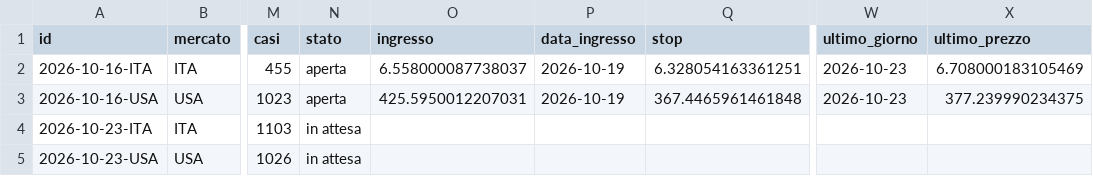
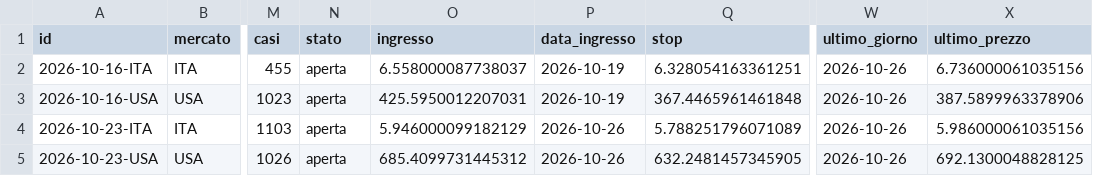
Before and after one commit to giobo76/maestro-del-mattino, a CSV file: dati/operazioni.csv, drawn as a sheet; only a part is shown, gaps mark what is left out; the diff names each change by its address in the sheet, - before the commit and + after, or states it on an @@ line.

Commit message:
dati: sera  2026-10-26

```diff
--- a/dati/operazioni.csv
+++ b/dati/operazioni.csv
-W2:W3 (ultimo_giorno): 2026-10-23
+W2:W3 (ultimo_giorno): 2026-10-26
-X2 (ultimo_prezzo): 6.708000183105469
+X2 (ultimo_prezzo): 6.736000061035156
-X3 (ultimo_prezzo): 377.239990234375
+X3 (ultimo_prezzo): 387.5899963378906
-N4:N5 (stato): in attesa
+N4:N5 (stato): aperta
-O4 (ingresso): (empty)
+O4 (ingresso): 5.946000099182129
-P4:P5 (data_ingresso): (empty)
+P4:P5 (data_ingresso): 2026-10-26
-Q4 (stop): (empty)
+Q4 (stop): 5.788251796071089
-W4:W5 (ultimo_giorno): (empty)
+W4:W5 (ultimo_giorno): 2026-10-26
-X4 (ultimo_prezzo): (empty)
+X4 (ultimo_prezzo): 5.986000061035156
-O5 (ingresso): (empty)
+O5 (ingresso): 685.4099731445312
-Q5 (stop): (empty)
+Q5 (stop): 632.2481457345905
-X5 (ultimo_prezzo): (empty)
+X5 (ultimo_prezzo): 692.1300048828125
```
Also changed, not shown: 1 other file.
